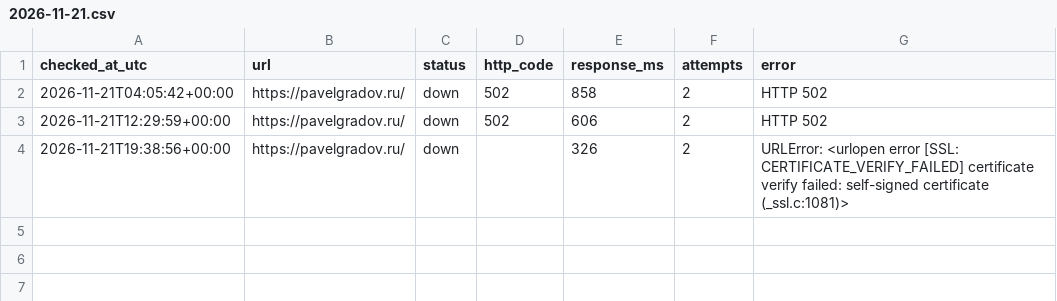
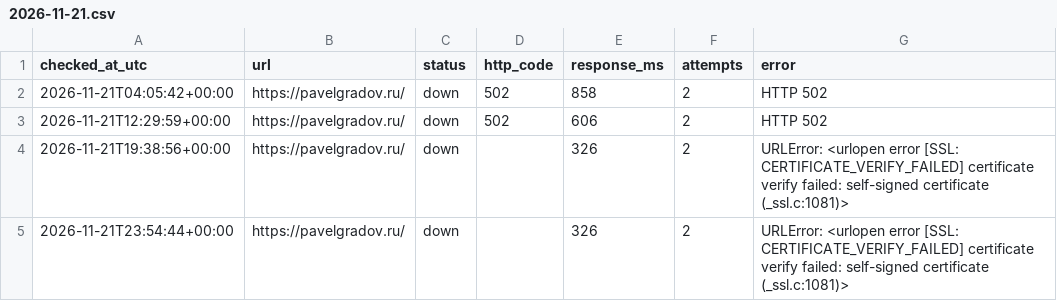
Before and after one commit to PavelGradov/site-uptime-monitor, a CSV file: logs/2026-11-21.csv, drawn as a sheet.

```diff
--- a/logs/2026-11-21.csv
+++ b/logs/2026-11-21.csv
@@ -4 +4,2 @@ checked_at_utc,url,status,http_code,response_ms,attempts,error
 2026-11-21T19:38:56+00:00,https://pavelgradov.ru/,down,,326,2,URLError: <urlopen error [SSL: CERTIFICATE_VERIFY_FAILED] certificate verify failed: self-signed certificate (_ssl.c:1081)>
+2026-11-21T23:54:44+00:00,https://pavelgradov.ru/,down,,326,2,URLError: <urlopen error [SSL: CERTIFICATE_VERIFY_FAILED] certificate verify failed: self-signed certificate (_ssl.c:1081)>
```
Also changed, not shown: 1 other file.
